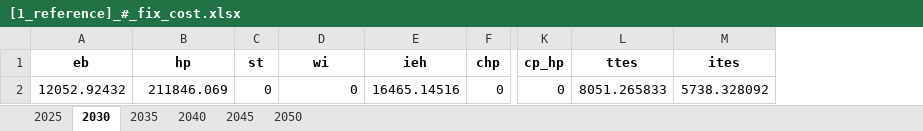
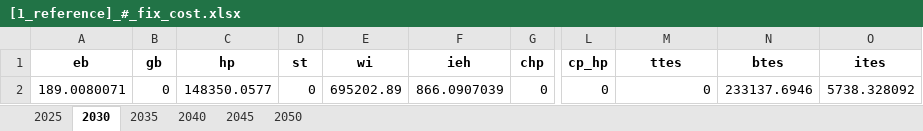
Before and after one commit to SimonJordan/district_thermal_energy_systems_with_power_markets, an Excel workbook: results/[1_reference]_#_fix_cost.xlsx, sheet 2030, drawn as a sheet; only a part is shown, gaps mark what is left out; values as stored, in another font and other column widths than the file's, no borders; addresses are those after the commit; the diff names each change by its address in the sheet, - before the commit and + after, or states it on an @@ line.

```diff
--- a/results/[1_reference]_#_fix_cost.xlsx (sheet 2030)
+++ b/results/[1_reference]_#_fix_cost.xlsx (sheet 2030)
+column B (gb), row 2: 0
+column N (btes), row 2: 233137.6946
-A2 (eb): 12052.92432
+A2 (eb): 189.0080071
-C2 (hp): 211846.069
+C2 (hp): 148350.0577
-E2 (wi): 0
+E2 (wi): 695202.89
-F2 (ieh): 16465.14516
+F2 (ieh): 866.0907039
-M2 (ttes): 8051.265833
+M2 (ttes): 0
```
Also changed, not shown: sheet 2025, sheet 2035, sheet 2040, sheet 2045, sheet 2050, results/[1_reference]_#_inv_capacity.xlsx, results/[1_reference]_#_inv_cost.xlsx, 39 other files.
